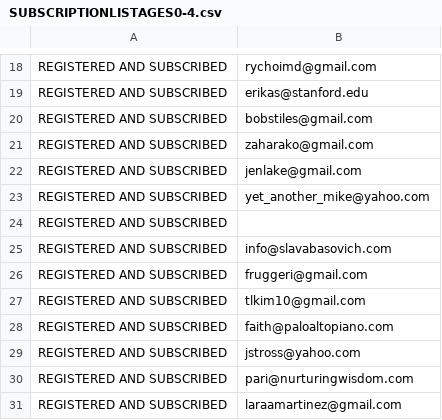
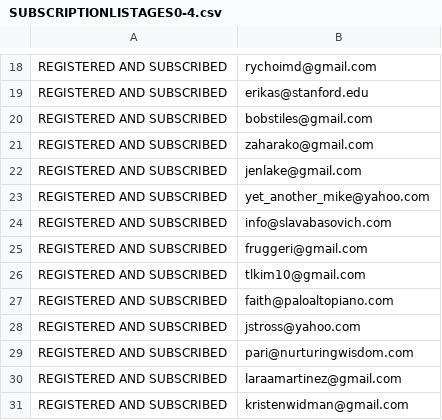
Before and after one commit to Kinstantly/mvp2, a CSV file: lib/data/SUBSCRIPTIONLISTAGES0-4.csv, drawn as a sheet; only a part is shown, gaps mark what is left out; the shorter side is filled out with more unchanged rows; the diff names each change by its address in the sheet, - before the commit and + after, or states it on an @@ line.

```diff
--- a/lib/data/SUBSCRIPTIONLISTAGES0-4.csv
+++ b/lib/data/SUBSCRIPTIONLISTAGES0-4.csv
-row 24: REGISTERED AND SUBSCRIBED
```
Also changed, not shown: 3 other files.
